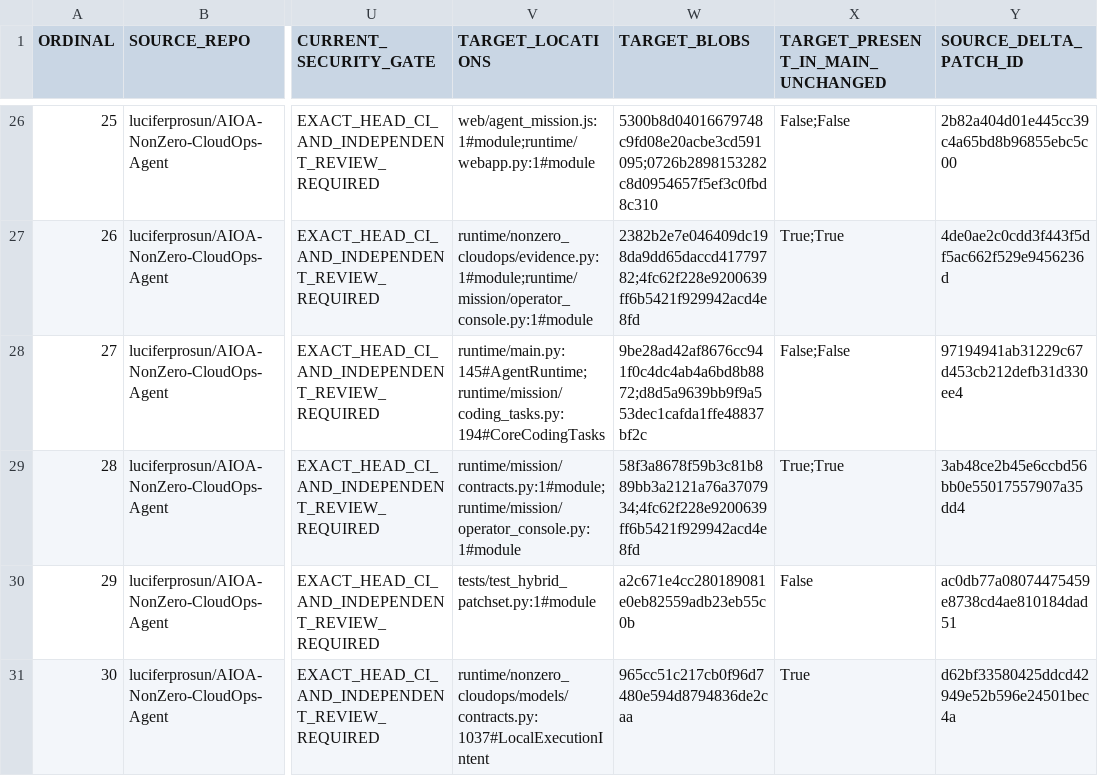
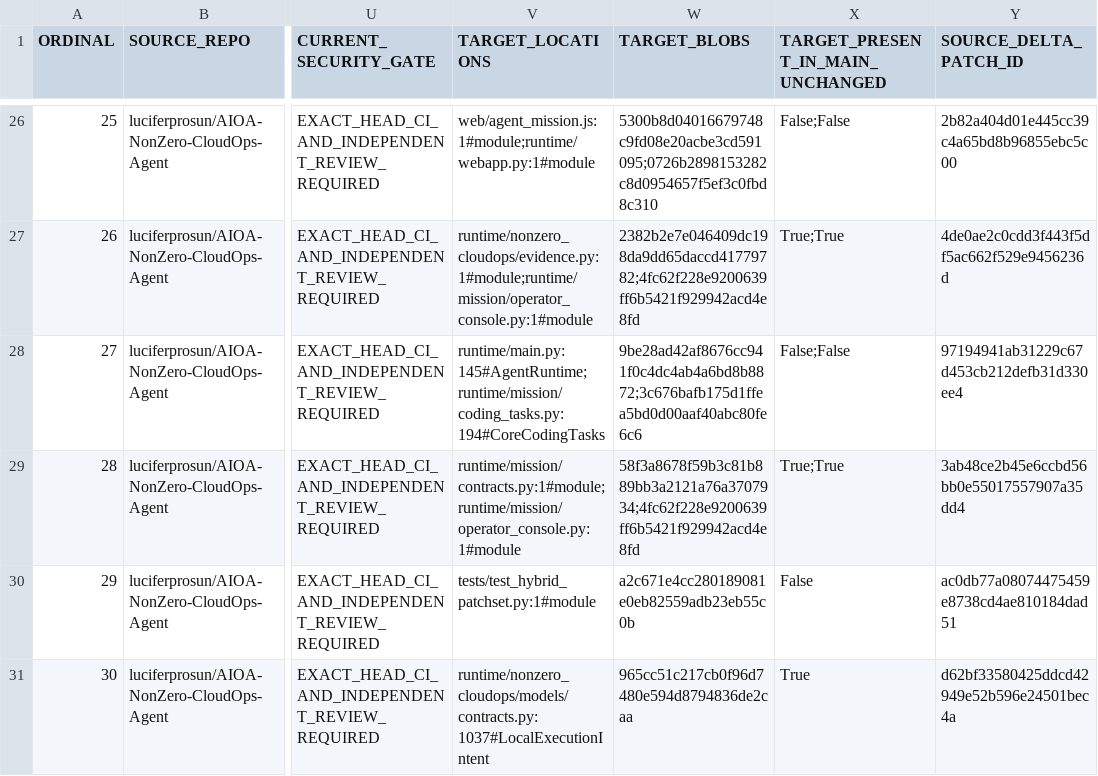
Before and after one commit to luciferprosun/AIOA-spArkHAT, a CSV file: docs/unification/NZ12_69_MODULE_INVENTORY.csv, drawn as a sheet; only a part is shown, gaps mark what is left out; the diff names each change by its address in the sheet, - before the commit and + after, or states it on an @@ line.

Commit message:
NZ13 E18: qualify frozen offline release candidate and recovery
Status: PARTIAL_SAFE_GATED
Evidence-SHA256: a991063d920aff28ae3ad02d8b13792e5454c9b49dfb543eb9ca97591a548b47

```diff
--- a/docs/unification/NZ12_69_MODULE_INVENTORY.csv
+++ b/docs/unification/NZ12_69_MODULE_INVENTORY.csv
-W28 (TARGET_BLOBS): 9be28ad42af8676cc941f0c4dc4ab4a6bd8b8872;d8d5a9639bb9f9a553dec1cafda1ffe48837bf2c
+W28 (TARGET_BLOBS): 9be28ad42af8676cc941f0c4dc4ab4a6bd8b8872;3c676bafb175d1ffea5bd0d00aaf40abc80fe6c6
```
Also changed, not shown: 13 other files.
